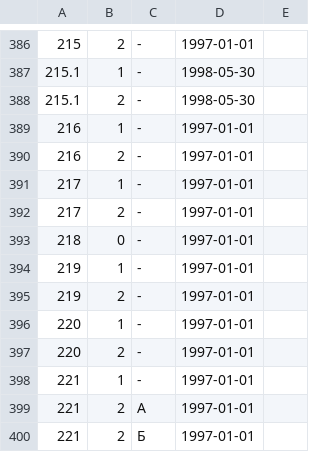
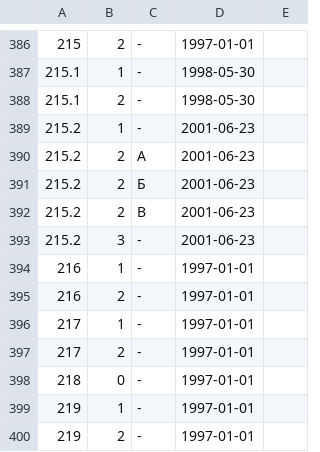
Before and after one commit to maNULL/criminal_code, a CSV file: qualifications.csv, drawn as a sheet; only a part is shown, gaps mark what is left out; the shorter side is filled out with more unchanged rows; the diff names each change by its address in the sheet, - before the commit and + after, or states it on an @@ line.

Commit message:
№84-ФЗ от 19.06.2001

```diff
--- a/qualifications.csv
+++ b/qualifications.csv
+row 389: 215.2 | 1 | - | 2001-06-23
+row 390: 215.2 | 2 | А | 2001-06-23
+row 391: 215.2 | 2 | Б | 2001-06-23
+row 392: 215.2 | 2 | В | 2001-06-23
+row 393: 215.2 | 3 | - | 2001-06-23
```
